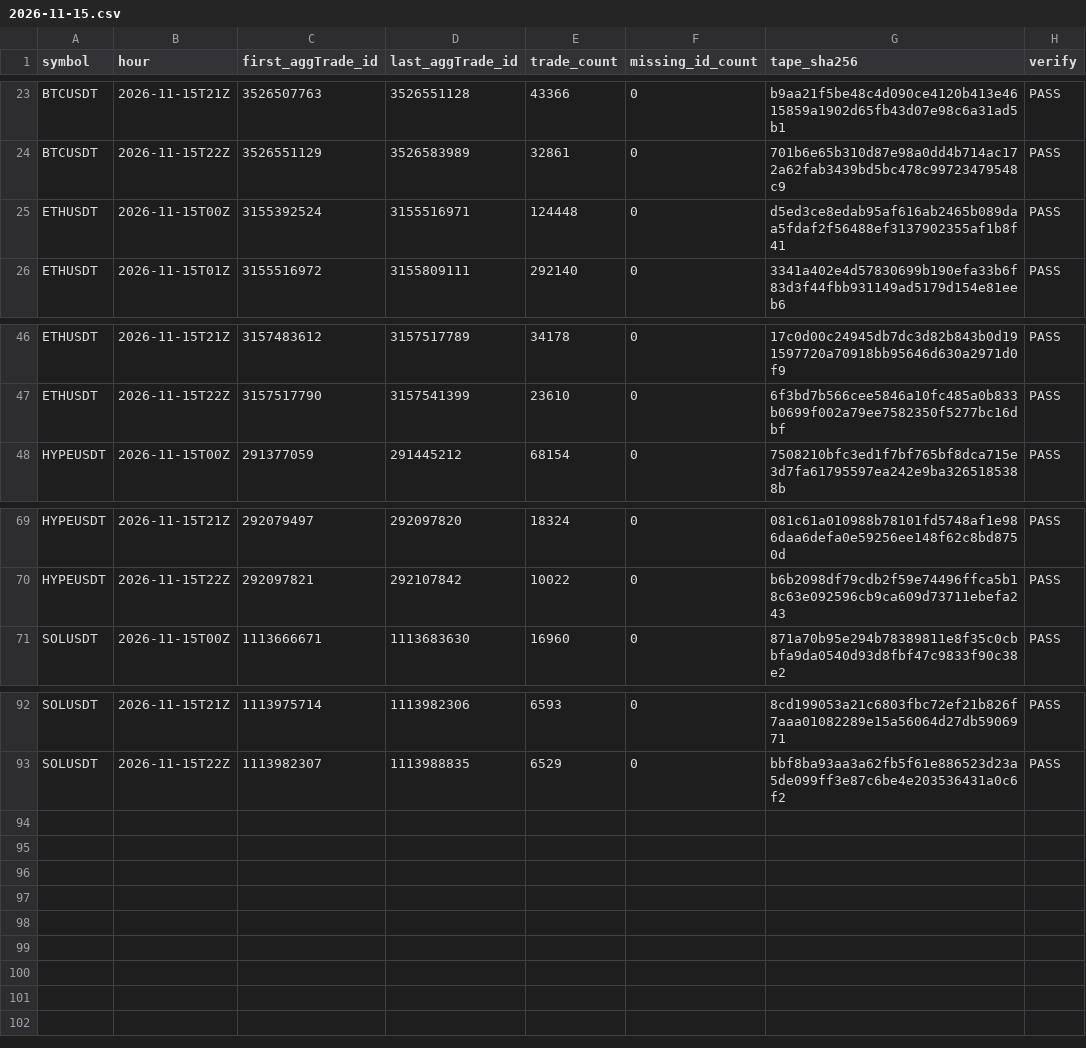
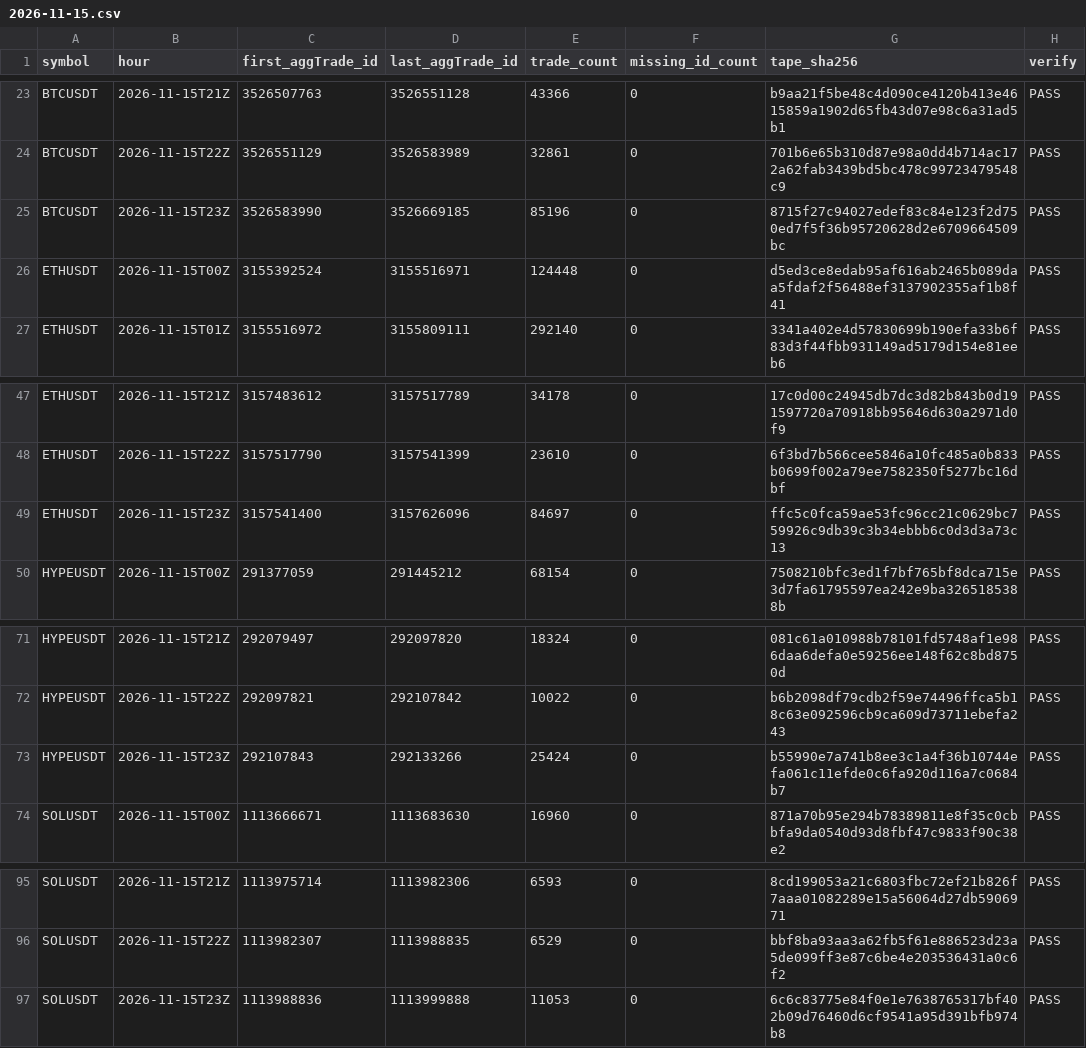
Before and after one commit to Niftie27/ralph-experiment-loop-lab, a CSV file: data-checks/2026-11-15.csv, drawn as a sheet; only a part is shown, gaps mark what is left out.

Commit message:
Update hourly data checks

```diff
--- a/data-checks/2026-11-15.csv
+++ b/data-checks/2026-11-15.csv
@@ -24,2 +24,3 @@ BTCUSDT,2026-11-15T21Z,3526507763,3526551128,43366,0,b9aa21f5be48c4d090ce4120b41
 BTCUSDT,2026-11-15T22Z,3526551129,3526583989,32861,0,701b6e65b310d87e98a0dd4b714ac172a62fab3439bd5bc478c99723479548c9,PASS
+BTCUSDT,2026-11-15T23Z,3526583990,3526669185,85196,0,8715f27c94027edef83c84e123f2d750ed7f5f36b95720628d2e6709664509bc,PASS
 ETHUSDT,2026-11-15T00Z,3155392524,3155516971,124448,0,d5ed3ce8edab95af616ab2465b089daa5fdaf2f56488ef3137902355af1b8f41,PASS
@@ -47,2 +48,3 @@ ETHUSDT,2026-11-15T21Z,3157483612,3157517789,34178,0,17c0d00c24945db7dc3d82b843b
 ETHUSDT,2026-11-15T22Z,3157517790,3157541399,23610,0,6f3bd7b566cee5846a10fc485a0b833b0699f002a79ee7582350f5277bc16dbf,PASS
+ETHUSDT,2026-11-15T23Z,3157541400,3157626096,84697,0,ffc5c0fca59ae53fc96cc21c0629bc759926c9db39c3b34ebbb6c0d3d3a73c13,PASS
 HYPEUSDT,2026-11-15T00Z,291377059,291445212,68154,0,7508210bfc3ed1f7bf765bf8dca715e3d7fa61795597ea242e9ba3265185388b,PASS
@@ -70,2 +72,3 @@ HYPEUSDT,2026-11-15T21Z,292079497,292097820,18324,0,081c61a010988b78101fd5748af1
 HYPEUSDT,2026-11-15T22Z,292097821,292107842,10022,0,b6b2098df79cdb2f59e74496ffca5b18c63e092596cb9ca609d73711ebefa243,PASS
+HYPEUSDT,2026-11-15T23Z,292107843,292133266,25424,0,b55990e7a741b8ee3c1a4f36b10744efa061c11efde0c6fa920d116a7c0684b7,PASS
 SOLUSDT,2026-11-15T00Z,1113666671,1113683630,16960,0,871a70b95e294b78389811e8f35c0cbbfa9da0540d93d8fbf47c9833f90c38e2,PASS
@@ -93 +96,2 @@ SOLUSDT,2026-11-15T21Z,1113975714,1113982306,6593,0,8cd199053a21c6803fbc72ef21b8
 SOLUSDT,2026-11-15T22Z,1113982307,1113988835,6529,0,bbf8ba93aa3a62fb5f61e886523d23a5de099ff3e87c6be4e203536431a0c6f2,PASS
+SOLUSDT,2026-11-15T23Z,1113988836,1113999888,11053,0,6c6c83775e84f0e1e7638765317bf402b09d76460d6cf9541a95d391bfb974b8,PASS
```
Also changed, not shown: 1 other file.
